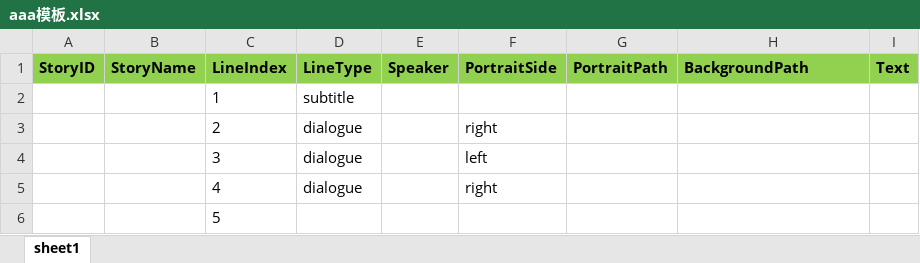
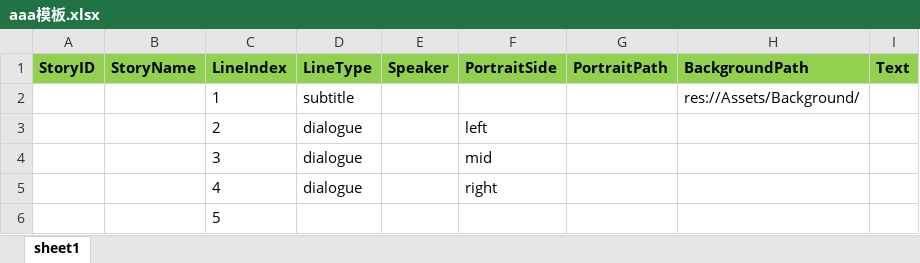
Before and after one commit to lqc19891229/Doctor, an Excel workbook: DataTables/DetailText/剧情/aaa模板.xlsx, sheet sheet1, drawn as a sheet; values as stored, in another font and other column widths than the file's, no borders; the diff names each change by its address in the sheet, - before the commit and + after, or states it on an @@ line.

```diff
--- a/DataTables/DetailText/剧情/aaa模板.xlsx (sheet sheet1)
+++ b/DataTables/DetailText/剧情/aaa模板.xlsx (sheet sheet1)
-H2 (BackgroundPath): (empty)
+H2 (BackgroundPath): res://Assets/Background/
-F3 (PortraitSide): right
+F3 (PortraitSide): left
-F4 (PortraitSide): left
+F4 (PortraitSide): mid
```
Also changed, not shown: DataTables/Data.backup_before_detailtext_import.xlsx, DataTables/Data.xlsx, 6 other files.
